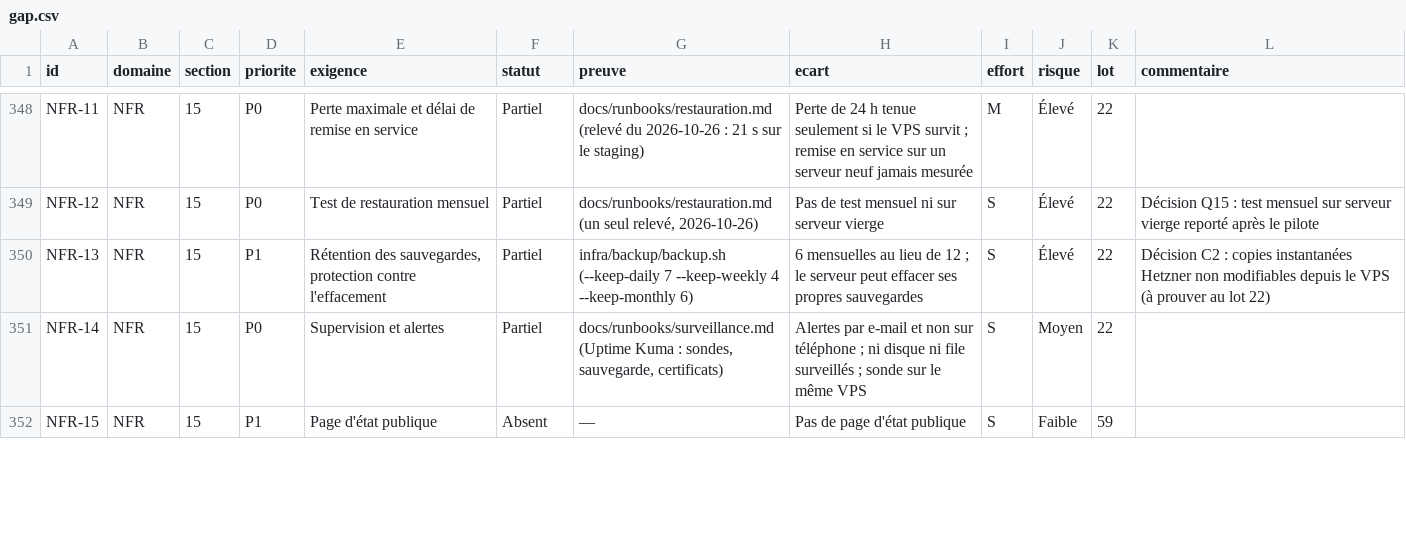
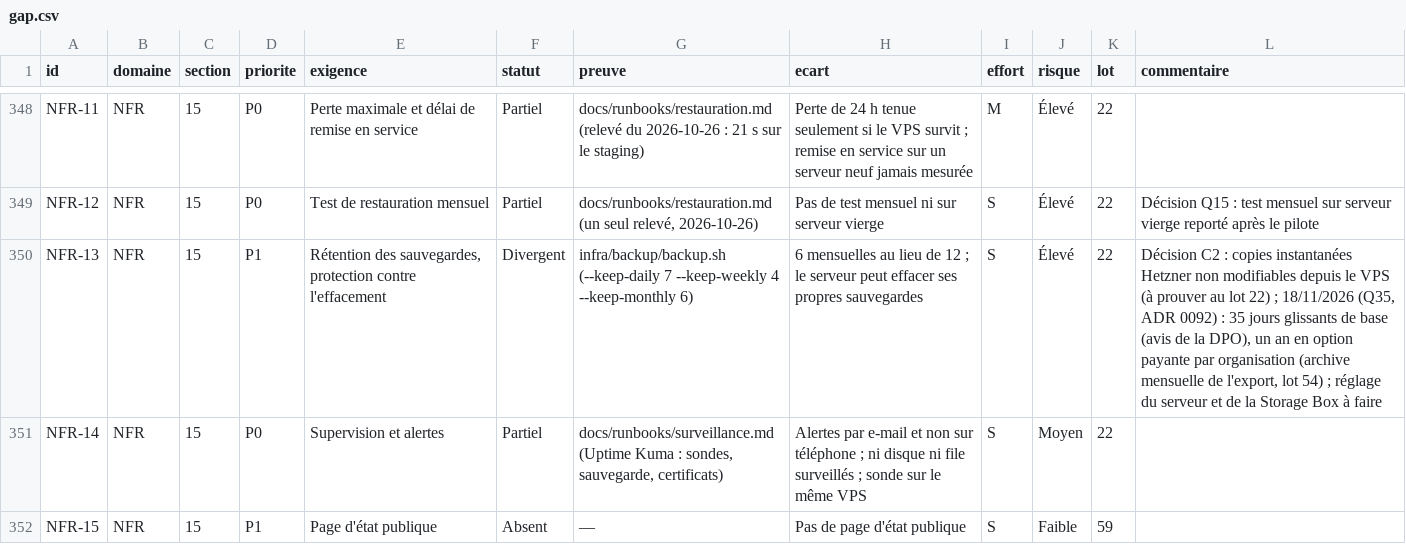
Before and after one commit to jdaiguemorte/symbola, a CSV file: docs/gap.csv, drawn as a sheet; only a part is shown, gaps mark what is left out.

```diff
--- a/docs/gap.csv
+++ b/docs/gap.csv
@@ -349,3 +349,3 @@ NFR-11,NFR,15,P0,Perte maximale et délai de remise en service,Partiel,docs/runb
 NFR-12,NFR,15,P0,Test de restauration mensuel,Partiel,"docs/runbooks/restauration.md (un seul relevé, 2026-10-26)",Pas de test mensuel ni sur serveur vierge,S,Élevé,22,Décision Q15 : test mensuel sur serveur vierge reporté après le pilote
-NFR-13,NFR,15,P1,"Rétention des sauvegardes, protection contre l'effacement",Partiel,infra/backup/backup.sh (--keep-daily 7 --keep-weekly 4 --keep-monthly 6),6 mensuelles au lieu de 12 ; le serveur peut effacer ses propres sauvegardes,S,Élevé,22,Décision C2 : copies instantanées Hetzner non modifiables depuis le VPS (à prouver au lot 22)
+NFR-13,NFR,15,P1,"Rétention des sauvegardes, protection contre l'effacement",Divergent,infra/backup/backup.sh (--keep-daily 7 --keep-weekly 4 --keep-monthly 6),6 mensuelles au lieu de 12 ; le serveur peut effacer ses propres sauvegardes,S,Élevé,22,"Décision C2 : copies instantanées Hetzner non modifiables depuis le VPS (à prouver au lot 22) ; 18/11/2026 (Q35, ADR 0092) : 35 jours glissants de base (avis de la DPO), un an en option payante par organisation (archive mensuelle de l'export, lot 54) ; réglage du serveur et de la Storage Box à faire"
 NFR-14,NFR,15,P0,Supervision et alertes,Partiel,"docs/runbooks/surveillance.md (Uptime Kuma : sondes, sauvegarde, certificats)",Alertes par e-mail et non sur téléphone ; ni disque ni file surveillés ; sonde sur le même VPS,S,Moyen,22,
```
Also changed, not shown: 3 other files.
